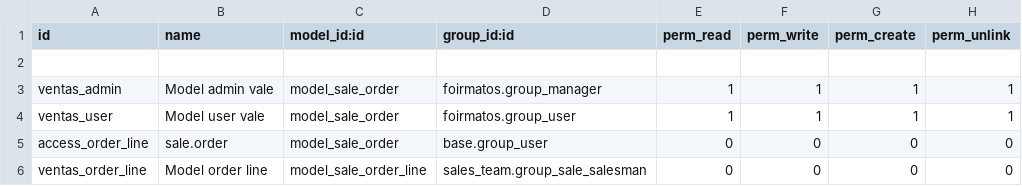
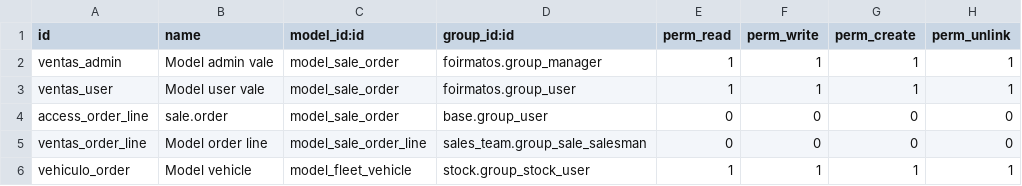
Before and after one commit to walterjesus88/mota, a CSV file: security/ir.model.access.csv, drawn as a sheet.

Commit message:
add inventory user, hide menuitem various2

```diff
--- a/security/ir.model.access.csv
+++ b/security/ir.model.access.csv
@@ -1,3 +1,2 @@
 id,name,model_id:id,group_id:id,perm_read,perm_write,perm_create,perm_unlink
-
 ventas_admin, Model admin vale,model_sale_order,foirmatos.group_manager,1,1,1,1
@@ -6 +5,2 @@ access_order_line,sale.order,model_sale_order,base.group_user,0,0,0,0
 ventas_order_line,Model order line,model_sale_order_line,sales_team.group_sale_salesman,0,0,0,0
+vehiculo_order,Model vehicle,model_fleet_vehicle,stock.group_stock_user,1,1,1,1
```
Also changed, not shown: 2 other files.
